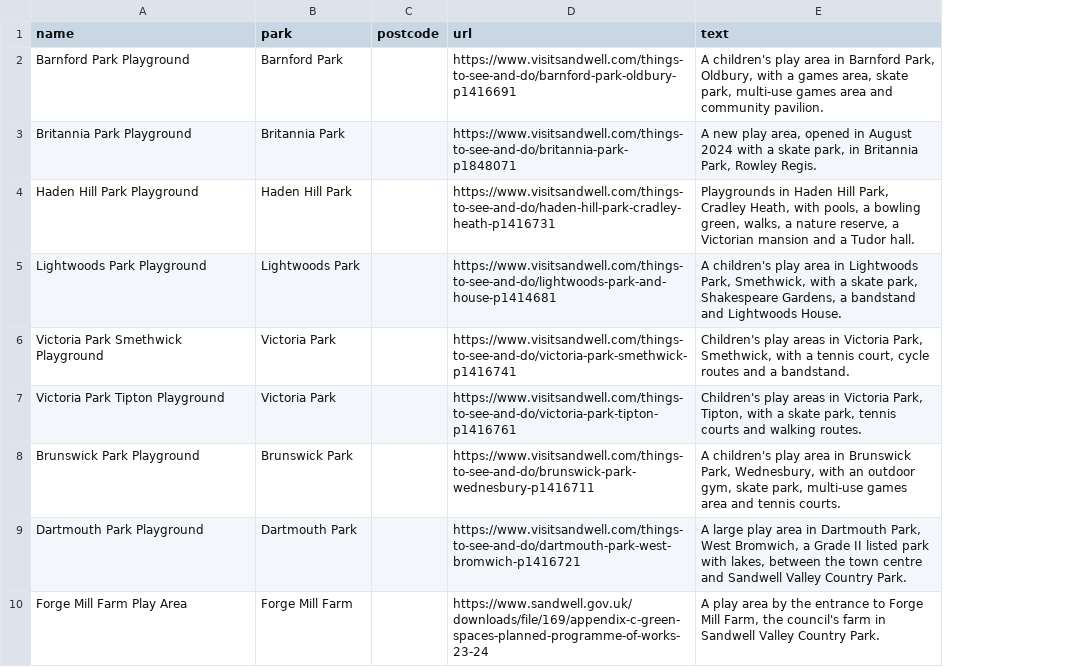
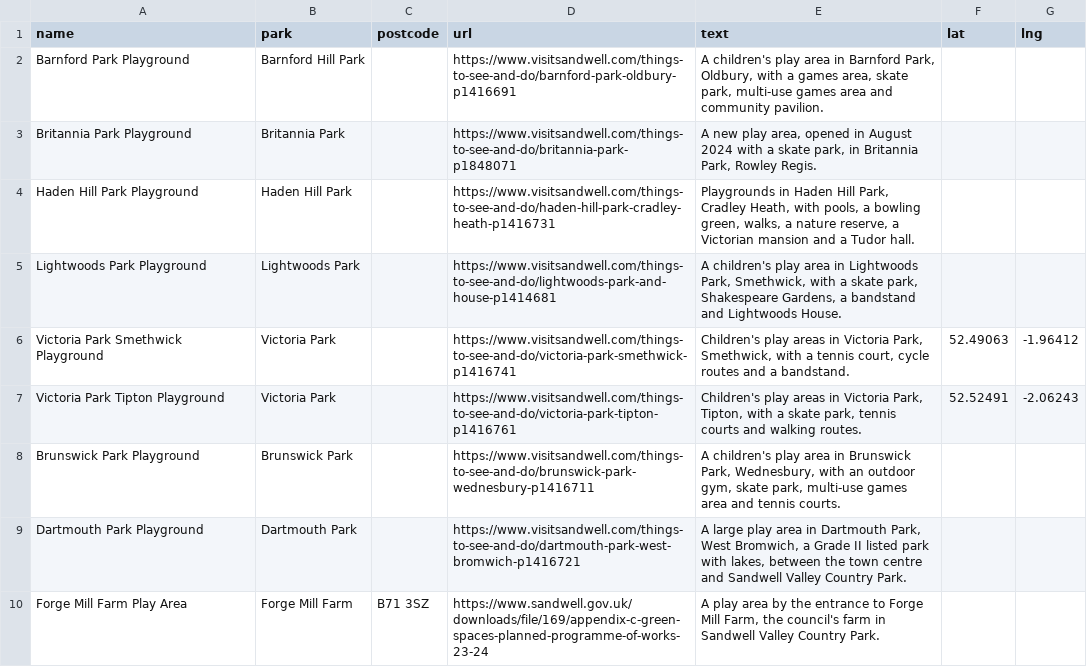
Before and after one commit to bradmanred/swing-by, a CSV file: src/data/council-lists/sandwell.csv, drawn as a sheet; the diff names each change by its address in the sheet, - before the commit and + after, or states it on an @@ line.

```diff
--- a/src/data/council-lists/sandwell.csv
+++ b/src/data/council-lists/sandwell.csv
+column F (lat), rows 6-7: 52.49063 | 52.52491
+column G (lng), rows 6-7: -1.96412 | -2.06243
-B2 (park): Barnford Park
+B2 (park): Barnford Hill Park
-C10 (postcode): (empty)
+C10 (postcode): B71 3SZ
```
Also changed, not shown: src/data/council-lists/dudley.csv, 2 other files.
